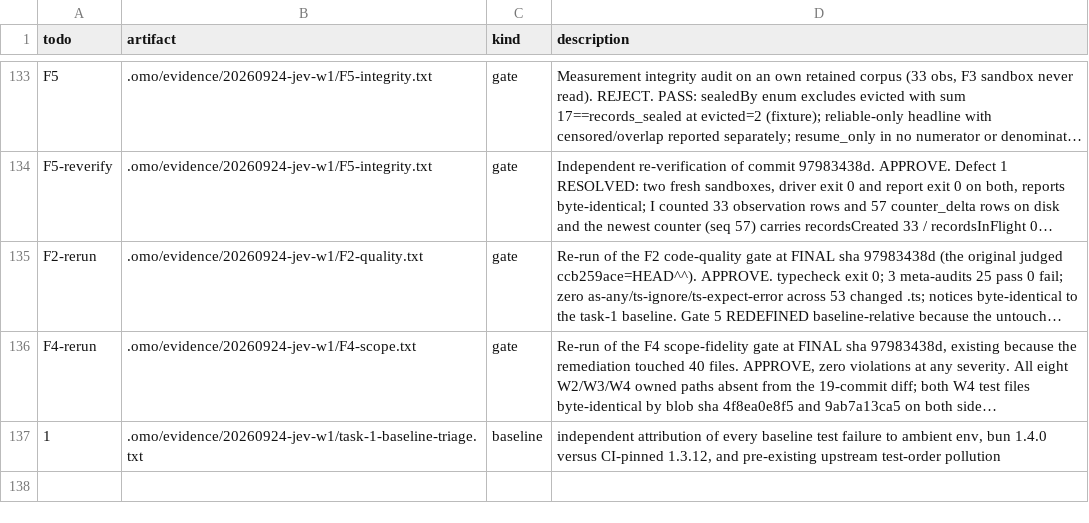
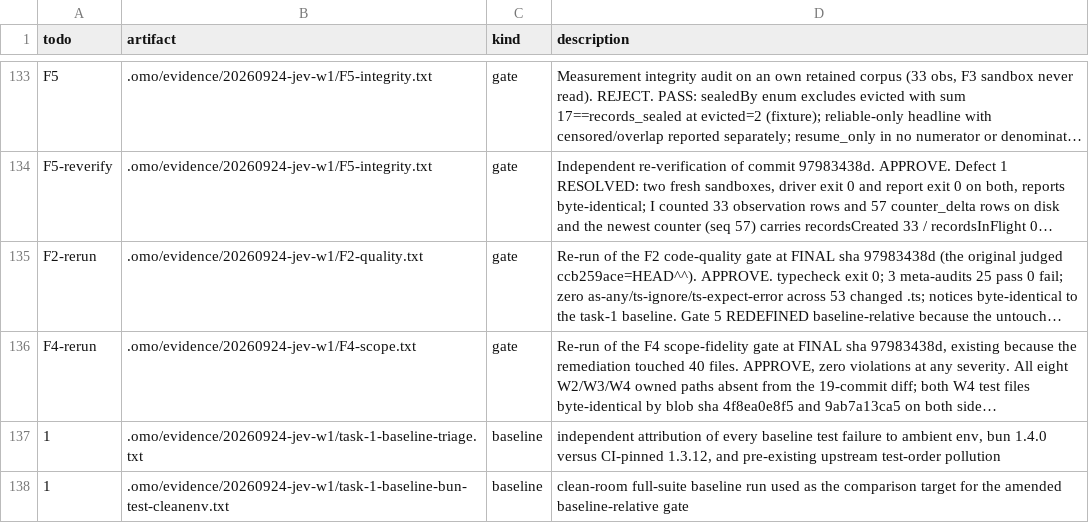
Before and after one commit to mislavivanda/oh-my-openagent, a TSV file: .omo/evidence/20260924-jev-w1/MANIFEST.tsv, drawn as a sheet; only a part is shown, gaps mark what is left out; long unchanged cells end in …; the diff names each change by its address in the sheet, - before the commit and + after, or states it on an @@ line.

Commit message:
test(jev): record the clean-room baseline run the amended gate compares against

```diff
--- a/.omo/evidence/20260924-jev-w1/MANIFEST.tsv
+++ b/.omo/evidence/20260924-jev-w1/MANIFEST.tsv
+row 138: 1 | .omo/evidence/20260924-jev-w1/task-1-baseline-bun-test-cleanenv.txt | baseline | clean-room full-suite baseline run used as the comparison target for the amended baseline-relative gate
```
Also changed, not shown: 1 other file.
